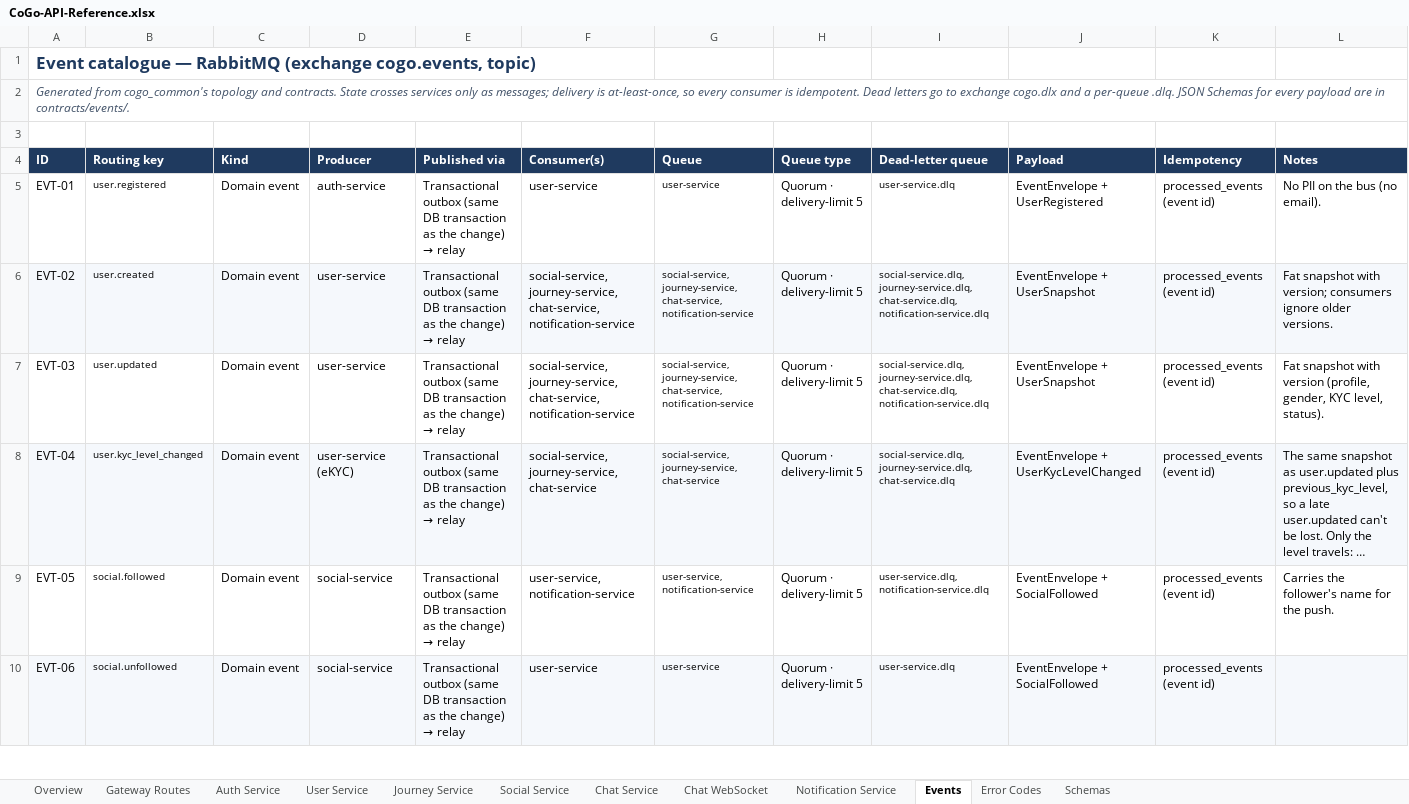
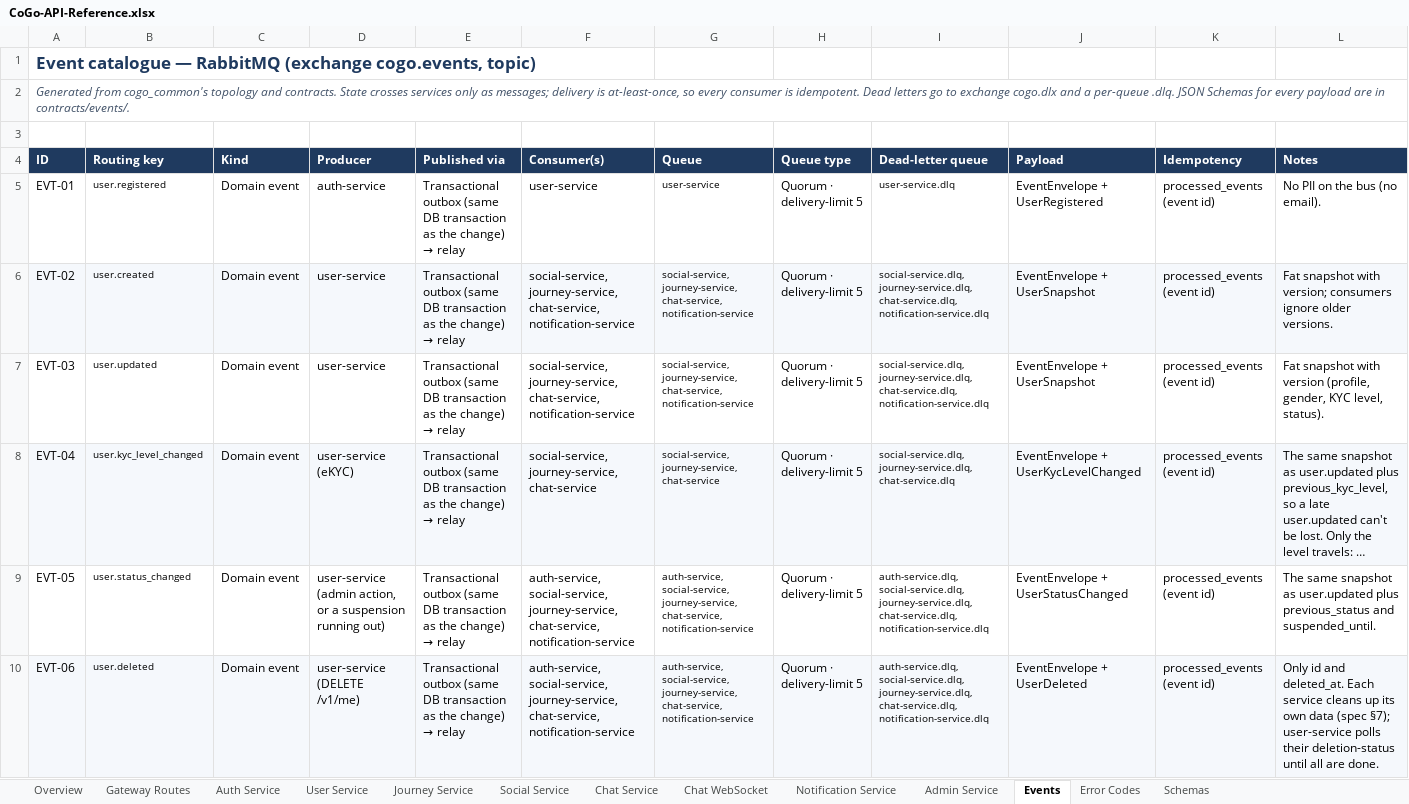
Before and after one commit to cogoworldindia/cogo-backend, an Excel workbook: docs/api/CoGo-API-Reference.xlsx, sheet Events, drawn as a sheet; only a part is shown; long unchanged cells end in …; values as stored, in another font and other column widths than the file's, no borders; the diff covers the shown part only; the diff names each change by its address in the sheet, - before the commit and + after, or states it on an @@ line.

```diff
--- a/docs/api/CoGo-API-Reference.xlsx (sheet Events)
+++ b/docs/api/CoGo-API-Reference.xlsx (sheet Events)
+sheet tab: Admin Service
-B9 (Routing key): social.followed
+B9 (Routing key): user.status_changed
-D9 (Producer): social-service
+D9 (Producer): user-service (admin action, or a suspension running out)
-F9 (Consumer(s)): user-service, notification-service
+F9 (Consumer(s)): auth-service, social-service, journey-service, chat-service, notification-service
-G9 (Queue): user-service, notification-service
+G9 (Queue): auth-service, social-service, journey-service, chat-service, notification-service
-I9 (Dead-letter queue): user-service.dlq, notification-service.dlq
+I9 (Dead-letter queue): auth-service.dlq, social-service.dlq, journey-service.dlq, chat-service.dlq, notification-service.dlq
-J9 (Payload): EventEnvelope + SocialFollowed
+J9 (Payload): EventEnvelope + UserStatusChanged
-L9 (Notes): Carries the follower's name for the push.
+L9 (Notes): The same snapshot as user.updated plus previous_status and suspended_until.
-B10 (Routing key): social.unfollowed
+B10 (Routing key): user.deleted
-D10 (Producer): social-service
+D10 (Producer): user-service (DELETE /v1/me)
-F10 (Consumer(s)): user-service
+F10 (Consumer(s)): auth-service, social-service, journey-service, chat-service, notification-service
-G10 (Queue): user-service
+G10 (Queue): auth-service, social-service, journey-service, chat-service, notification-service
-I10 (Dead-letter queue): user-service.dlq
+I10 (Dead-letter queue): auth-service.dlq, social-service.dlq, journey-service.dlq, chat-service.dlq, notification-service.dlq
-J10 (Payload): EventEnvelope + SocialFollowed
+J10 (Payload): EventEnvelope + UserDeleted
-L10 (Notes): (empty)
+L10 (Notes): Only id and deleted_at. Each service cleans up its own data (spec §7); user-service polls their deletion-status until all are done.
```
Also changed, not shown: 5 added rows and 133 edited cells elsewhere in this sheet, sheet Schemas, sheet Gateway Routes, sheet User Service, sheet Error Codes, sheet Auth Service, sheet Notification Service, 4 more sheets, 25 other files.
